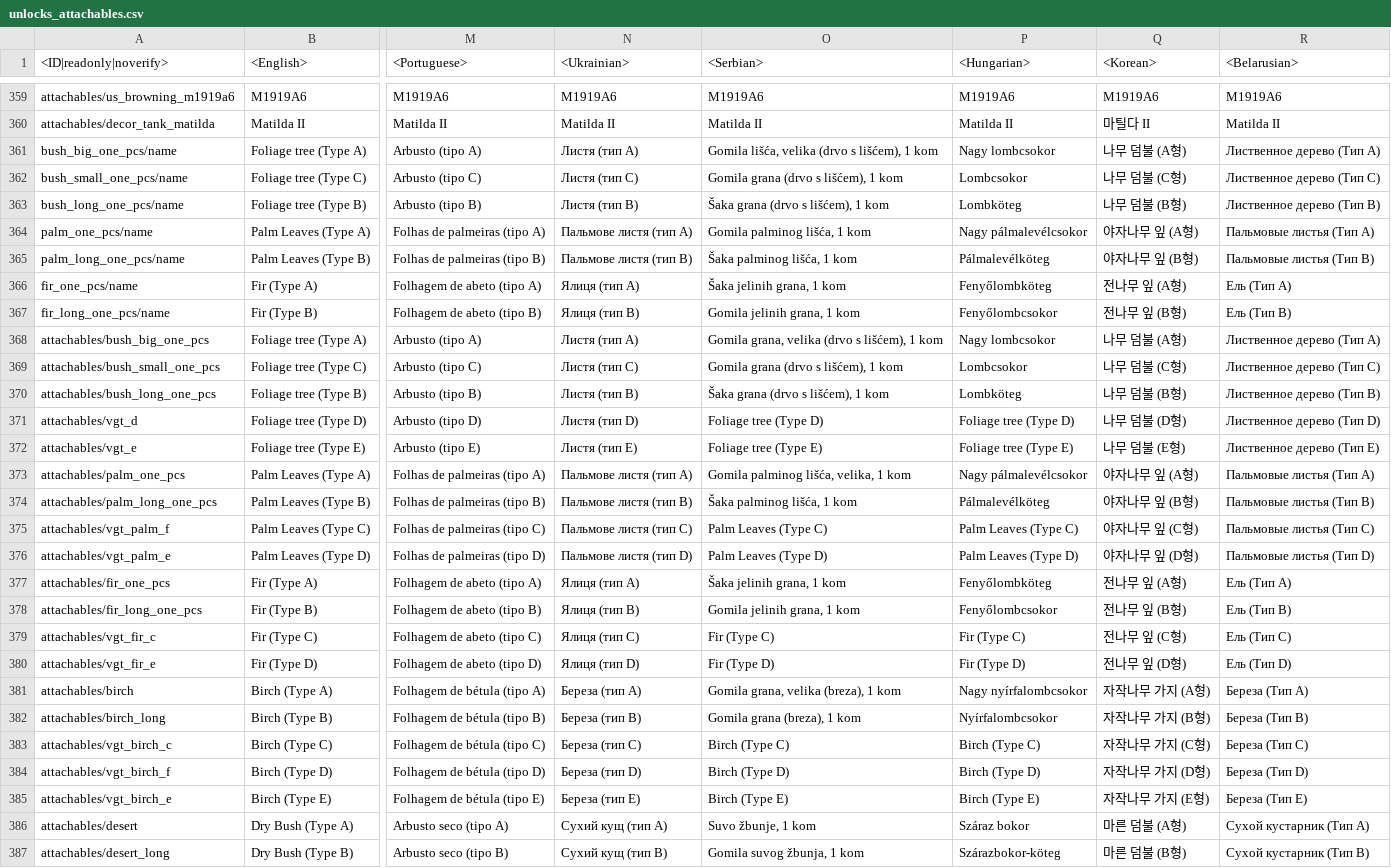
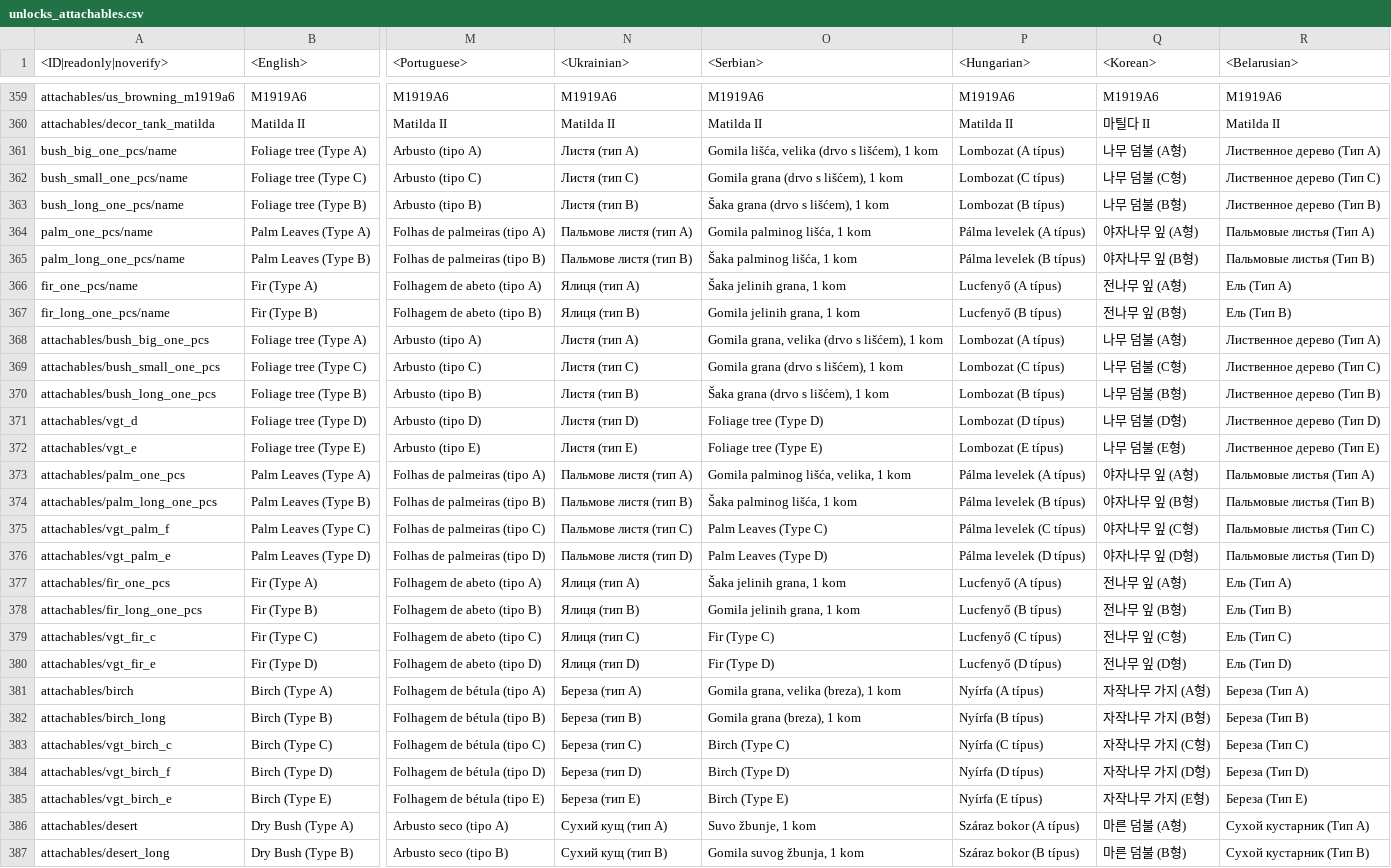
Before and after one commit to Heboon123/WTDM, a CSV file: lang.vromfs.bin_u/lang/unlocks_attachables.csv, drawn as a sheet; only a part is shown, gaps mark what is left out; the diff covers the shown part only; the diff names each change by its address in the sheet, - before the commit and + after, or states it on an @@ line.

```diff
--- a/lang.vromfs.bin_u/lang/unlocks_attachables.csv
+++ b/lang.vromfs.bin_u/lang/unlocks_attachables.csv
-P361 (<Hungarian>): Nagy lombcsokor
+P361 (<Hungarian>): Lombozat (A típus)
-P362 (<Hungarian>): Lombcsokor
+P362 (<Hungarian>): Lombozat (C típus)
-P363 (<Hungarian>): Lombköteg
+P363 (<Hungarian>): Lombozat (B típus)
-P364 (<Hungarian>): Nagy pálmalevélcsokor
+P364 (<Hungarian>): Pálma levelek (A típus)
-P365 (<Hungarian>): Pálmalevélköteg
+P365 (<Hungarian>): Pálma levelek (B típus)
-P366 (<Hungarian>): Fenyőlombköteg
+P366 (<Hungarian>): Lucfenyő (A típus)
-P367 (<Hungarian>): Fenyőlombcsokor
+P367 (<Hungarian>): Lucfenyő (B típus)
-P368 (<Hungarian>): Nagy lombcsokor
+P368 (<Hungarian>): Lombozat (A típus)
-P369 (<Hungarian>): Lombcsokor
+P369 (<Hungarian>): Lombozat (C típus)
-P370 (<Hungarian>): Lombköteg
+P370 (<Hungarian>): Lombozat (B típus)
-P371 (<Hungarian>): Foliage tree (Type D)
+P371 (<Hungarian>): Lombozat (D típus)
-P372 (<Hungarian>): Foliage tree (Type E)
+P372 (<Hungarian>): Lombozat (E típus)
-P373 (<Hungarian>): Nagy pálmalevélcsokor
+P373 (<Hungarian>): Pálma levelek (A típus)
-P374 (<Hungarian>): Pálmalevélköteg
+P374 (<Hungarian>): Pálma levelek (B típus)
-P375 (<Hungarian>): Palm Leaves (Type C)
+P375 (<Hungarian>): Pálma levelek (C típus)
-P376 (<Hungarian>): Palm Leaves (Type D)
+P376 (<Hungarian>): Pálma levelek (D típus)
-P377 (<Hungarian>): Fenyőlombköteg
+P377 (<Hungarian>): Lucfenyő (A típus)
-P378 (<Hungarian>): Fenyőlombcsokor
+P378 (<Hungarian>): Lucfenyő (B típus)
-P379 (<Hungarian>): Fir (Type C)
+P379 (<Hungarian>): Lucfenyő (C típus)
-P380 (<Hungarian>): Fir (Type D)
+P380 (<Hungarian>): Lucfenyő (D típus)
-P381 (<Hungarian>): Nagy nyírfalombcsokor
+P381 (<Hungarian>): Nyírfa (A típus)
-P382 (<Hungarian>): Nyírfalombcsokor
+P382 (<Hungarian>): Nyírfa (B típus)
-P383 (<Hungarian>): Birch (Type C)
+P383 (<Hungarian>): Nyírfa (C típus)
-P384 (<Hungarian>): Birch (Type D)
+P384 (<Hungarian>): Nyírfa (D típus)
-P385 (<Hungarian>): Birch (Type E)
+P385 (<Hungarian>): Nyírfa (E típus)
-P386 (<Hungarian>): Száraz bokor
+P386 (<Hungarian>): Száraz bokor (A típus)
-P387 (<Hungarian>): Szárazbokor-köteg
+P387 (<Hungarian>): Száraz bokor (B típus)
```
Also changed, not shown: 86 edited cells elsewhere in this file, lang.vromfs.bin_u/lang/ps5_specific.csv, lang.vromfs.bin_u/lang/unlocks_achievements.csv, 36 other files.
